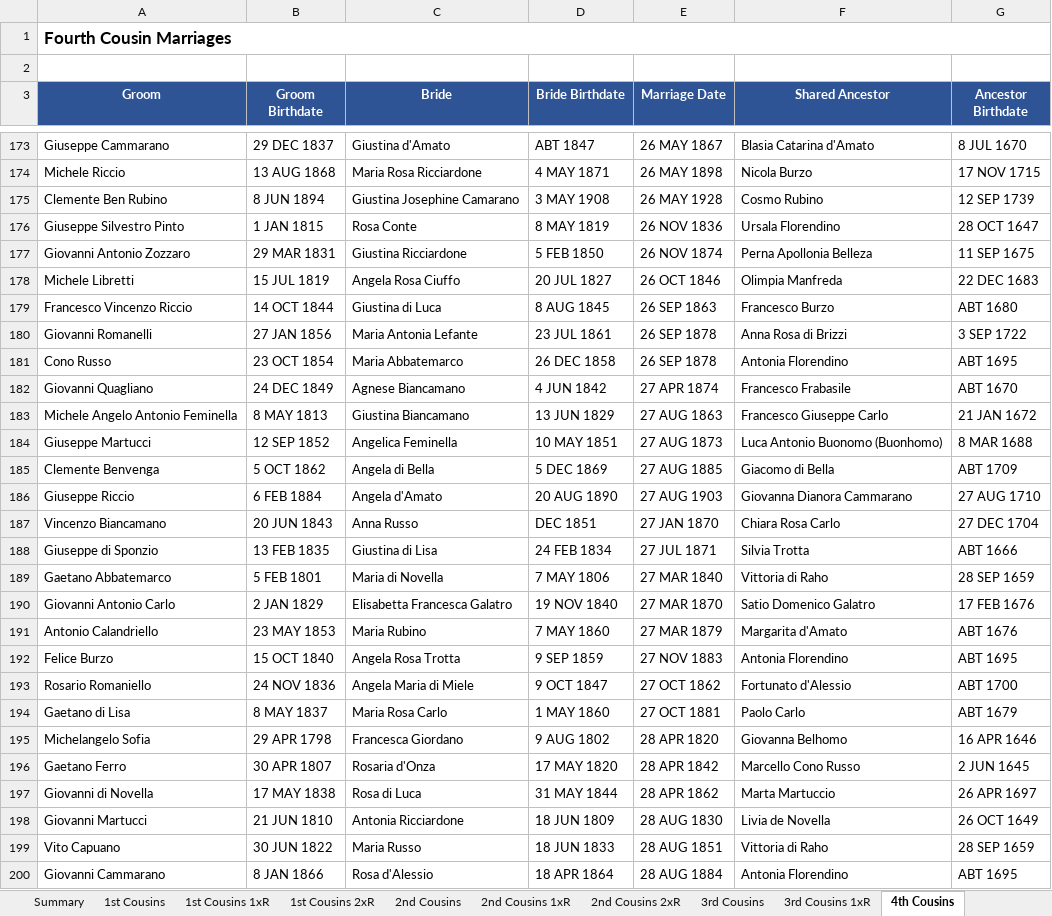
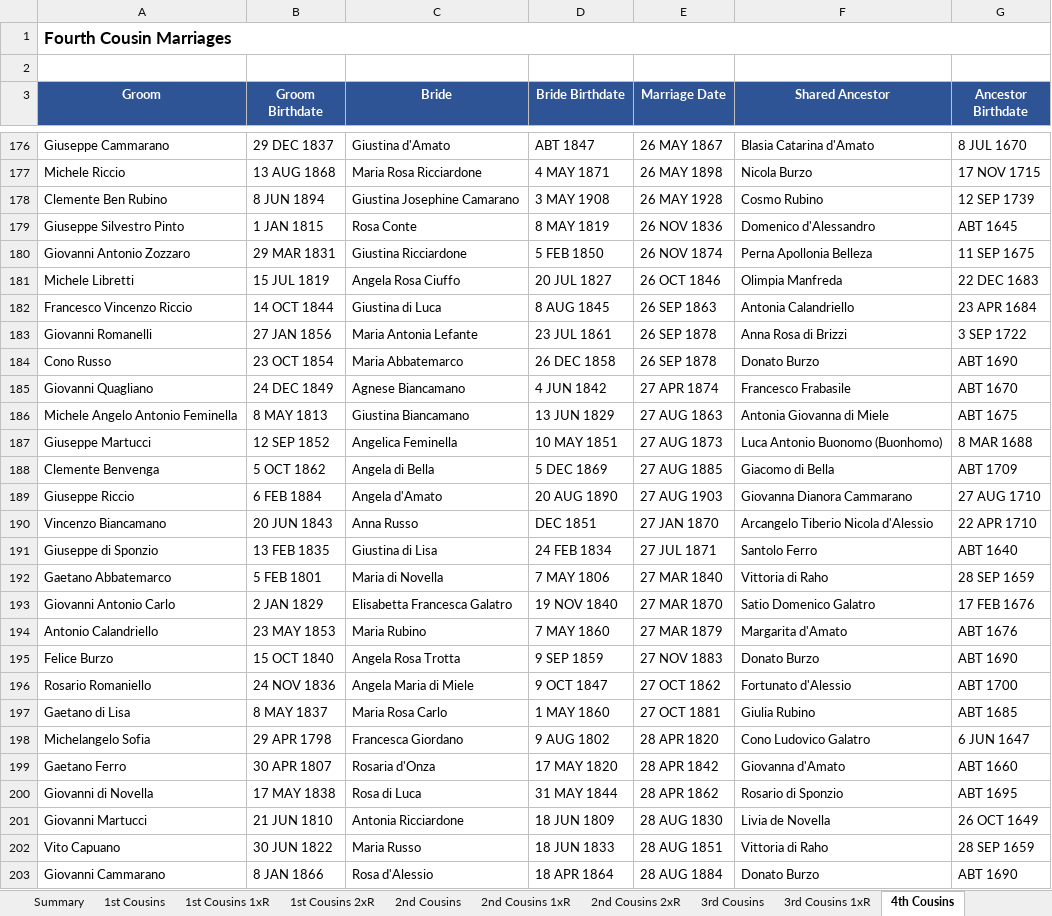
Before and after one commit to johncavallone/sassanochicago, an Excel workbook: assets/downloads/Sassano_Cousin_Marriages.xlsx, sheet 4th Cousins, drawn as a sheet; only a part is shown, gaps mark what is left out; values as stored, in another font and other column widths than the file's, no borders; addresses are those after the commit; the diff covers the shown part only; the diff names each change by its address in the sheet, - before the commit and + after, or states it on an @@ line.

```diff
--- a/assets/downloads/Sassano_Cousin_Marriages.xlsx (sheet 4th Cousins)
+++ b/assets/downloads/Sassano_Cousin_Marriages.xlsx (sheet 4th Cousins)
-F179 (Shared Ancestor): Ursala Florendino
+F179 (Shared Ancestor): Domenico d'Alessandro
-G179 (Ancestor Birthdate): 28 OCT 1647
+G179 (Ancestor Birthdate): ABT 1645
-F182 (Shared Ancestor): Francesco Burzo
+F182 (Shared Ancestor): Antonia Calandriello
-G182 (Ancestor Birthdate): ABT 1680
+G182 (Ancestor Birthdate): 23 APR 1684
-F184 (Shared Ancestor): Antonia Florendino
+F184 (Shared Ancestor): Donato Burzo
-G184 (Ancestor Birthdate): ABT 1695
+G184 (Ancestor Birthdate): ABT 1690
-F186 (Shared Ancestor): Francesco Giuseppe Carlo
+F186 (Shared Ancestor): Antonia Giovanna di Miele
-G186 (Ancestor Birthdate): 21 JAN 1672
+G186 (Ancestor Birthdate): ABT 1675
-F190 (Shared Ancestor): Chiara Rosa Carlo
+F190 (Shared Ancestor): Arcangelo Tiberio Nicola d'Alessio
-G190 (Ancestor Birthdate): 27 DEC 1704
+G190 (Ancestor Birthdate): 22 APR 1710
-F191 (Shared Ancestor): Silvia Trotta
+F191 (Shared Ancestor): Santolo Ferro
-G191 (Ancestor Birthdate): ABT 1666
+G191 (Ancestor Birthdate): ABT 1640
-F195 (Shared Ancestor): Antonia Florendino
+F195 (Shared Ancestor): Donato Burzo
-G195 (Ancestor Birthdate): ABT 1695
+G195 (Ancestor Birthdate): ABT 1690
-F197 (Shared Ancestor): Paolo Carlo
+F197 (Shared Ancestor): Giulia Rubino
-G197 (Ancestor Birthdate): ABT 1679
+G197 (Ancestor Birthdate): ABT 1685
-F198 (Shared Ancestor): Giovanna Belhomo
+F198 (Shared Ancestor): Cono Ludovico Galatro
-G198 (Ancestor Birthdate): 16 APR 1646
+G198 (Ancestor Birthdate): 6 JUN 1647
-F199 (Shared Ancestor): Marcello Cono Russo
+F199 (Shared Ancestor): Giovanna d'Amato
-G199 (Ancestor Birthdate): 2 JUN 1645
+G199 (Ancestor Birthdate): ABT 1660
-F200 (Shared Ancestor): Marta Martuccio
+F200 (Shared Ancestor): Rosario di Sponzio
-G200 (Ancestor Birthdate): 26 APR 1697
+G200 (Ancestor Birthdate): ABT 1695
-F203 (Shared Ancestor): Antonia Florendino
+F203 (Shared Ancestor): Donato Burzo
-G203 (Ancestor Birthdate): ABT 1695
+G203 (Ancestor Birthdate): ABT 1690
```
Also changed, not shown: 3 added rows and 244 edited cells elsewhere in this sheet, sheet 3rd Cousins 1xR, sheet 3rd Cousins, sheet 2nd Cousins 1xR, sheet 2nd Cousins, sheet Chicago Cousin Marriages, sheet 1st Cousins, 5 more sheets, formulas that keep their value, 7 other files.
